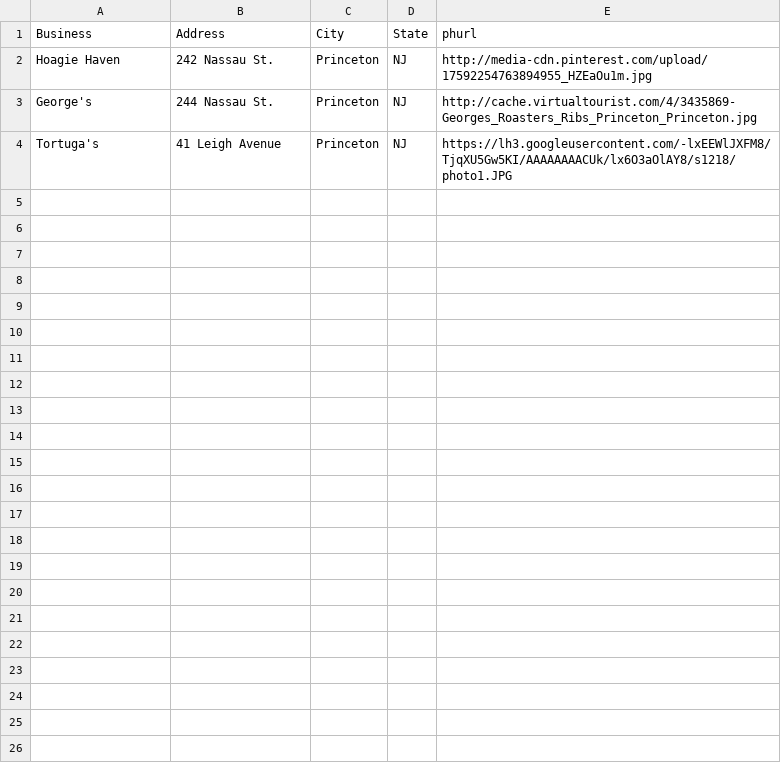
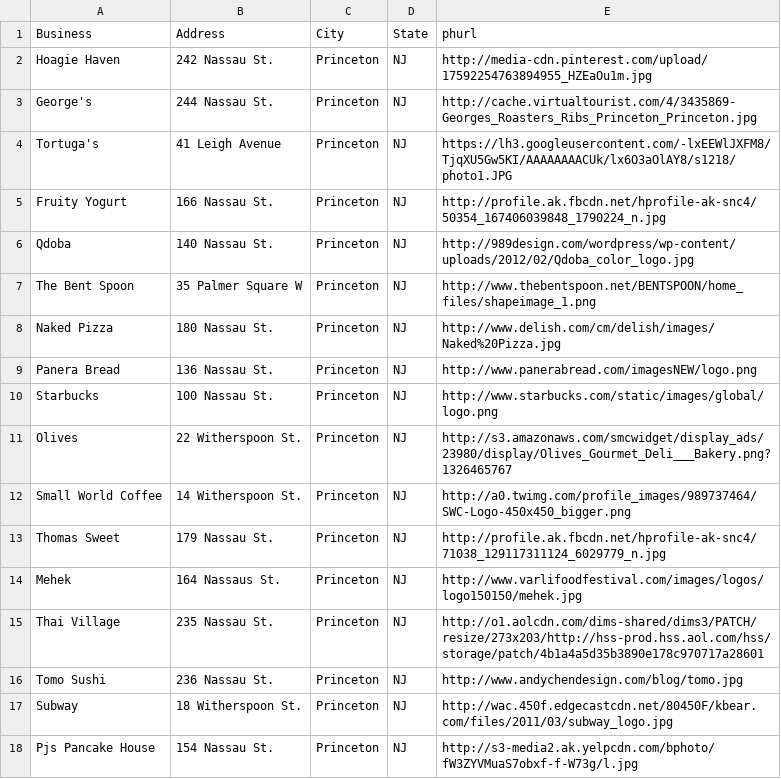
Before and after one commit to zouf/AllSortz, a CSV file: prepop/businesses.csv, drawn as a sheet; the diff names each change by its address in the sheet, - before the commit and + after, or states it on an @@ line.

Commit message:
Prepop database additions

```diff
--- a/prepop/businesses.csv
+++ b/prepop/businesses.csv
+row 5: Fruity Yogurt | 166 Nassau St. | Princeton | NJ | http://profile.ak.fbcdn.net/hprofile-ak-snc4/50354_167406039848_1790224_n.jpg
+row 6: Qdoba | 140 Nassau St. | Princeton | NJ | http://989design.com/wordpress/wp-content/uploads/2012/02/Qdoba_color_logo.jpg
+row 7: The Bent Spoon | 35 Palmer Square W | Princeton | NJ | http://www.thebentspoon.net/BENTSPOON/home_files/shapeimage_1.png
+row 8: Naked Pizza | 180 Nassau St. | Princeton | NJ | http://www.delish.com/cm/delish/images/Naked%20Pizza.jpg
+row 9: Panera Bread | 136 Nassau St. | Princeton | NJ | http://www.panerabread.com/imagesNEW/logo.png
+row 10: Starbucks | 100 Nassau St. | Princeton | NJ | http://www.starbucks.com/static/images/global/logo.png
+row 11: Olives | 22 Witherspoon St. | Princeton | NJ | http://s3.amazonaws.com/smcwidget/display_ads/23980/display/Olives_Gourmet_Deli___Bakery.png?1326465767
+row 12: Small World Coffee | 14 Witherspoon St. | Princeton | NJ | http://a0.twimg.com/profile_images/989737464/SWC-Logo-450x450_bigger.png
+row 13: Thomas Sweet | 179 Nassau St. | Princeton | NJ | http://profile.ak.fbcdn.net/hprofile-ak-snc4/71038_129117311124_6029779_n.jpg
+row 14: Mehek | 164 Nassaus St. | Princeton | NJ | http://www.varlifoodfestival.com/images/logos/logo150150/mehek.jpg
+row 15: Thai Village | 235 Nassau St. | Princeton | NJ | http://o1.aolcdn.com/dims-shared/dims3/PATCH/resize/273x203/http://hss-prod.hss.aol.com/hss/storage/patch/4b1a4a5d35b3890e178c970717a28601
+row 16: Tomo Sushi | 236 Nassau St. | Princeton | NJ | http://www.andychendesign.com/blog/tomo.jpg
+row 17: Subway | 18 Witherspoon St. | Princeton | NJ | http://wac.450f.edgecastcdn.net/80450F/kbear.com/files/2011/03/subway_logo.jpg
+row 18: Pjs Pancake House | 154 Nassau St. | Princeton | NJ | http://s3-media2.ak.yelpcdn.com/bphoto/fW3ZYVMuaS7obxf-f-W73g/l.jpg
```
Also changed, not shown: 4 other files.
